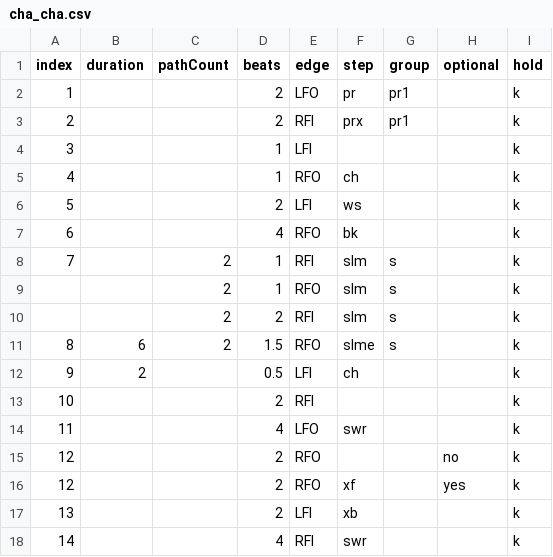
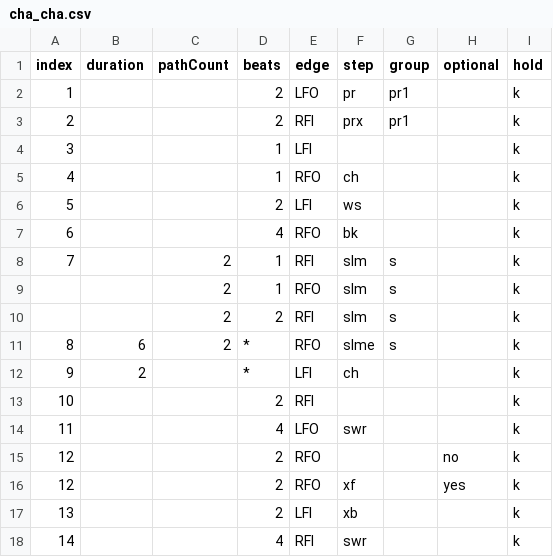
Before and after one commit to span314/tracings, a CSV file: patternData/cha_cha.csv, drawn as a sheet.

Commit message:
Generating beat labels

```diff
--- a/patternData/cha_cha.csv
+++ b/patternData/cha_cha.csv
@@ -10,4 +10,4 @@ index,duration,pathCount,beats,edge,step,group,optional,hold
 ,,2,2,RFI,slm,s,,k
-8,6,2,1.5,RFO,slme,s,,k
-9,2,,0.5,LFI,ch,,,k
+8,6,2,*,RFO,slme,s,,k
+9,2,,*,LFI,ch,,,k
 10,,,2,RFI,,,,k
```
Also changed, not shown: 12 other files.
